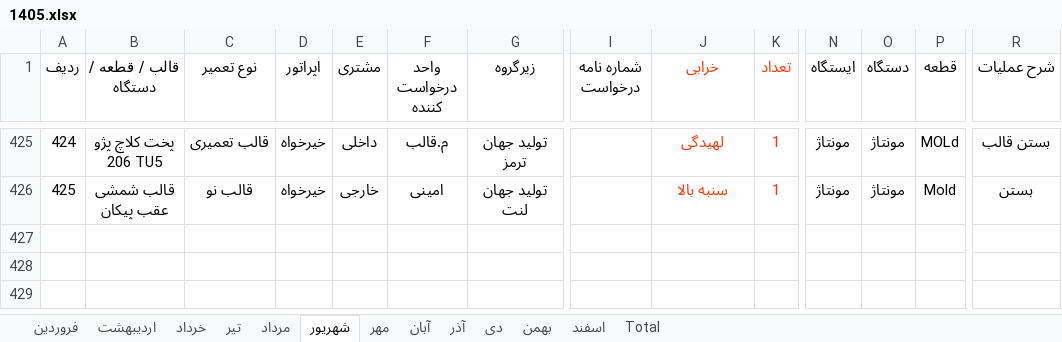
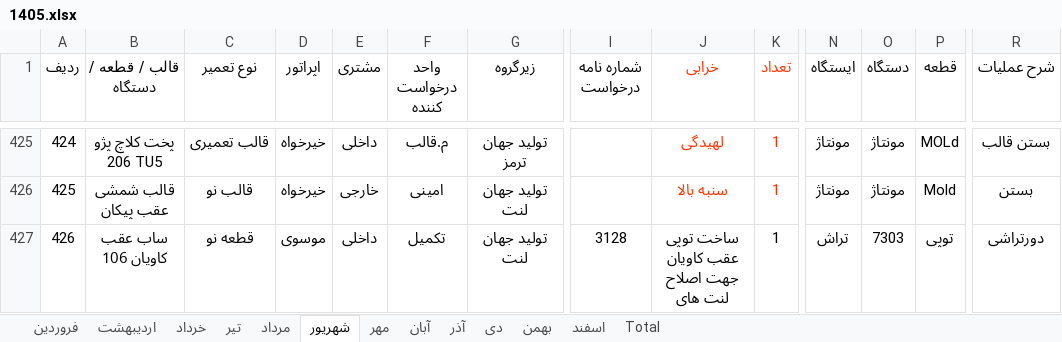
Before and after one commit to foadalizade/mold-shop-management, an Excel workbook: 1405.xlsx, sheet شهریور, drawn as a sheet; only a part is shown, gaps mark what is left out; values as stored, in another font and other column widths than the file's, no borders; rows hold the shown columns only; the diff names each change by its address in the sheet, - before the commit and + after, or states it on an @@ line.

Commit message:
Auto Sync 1405.xlsx - 2026-09-21 08:37

```diff
--- a/1405.xlsx (sheet شهریور)
+++ b/1405.xlsx (sheet شهریور)
+row 427: 426 | ساب عقب کاویان 106 | قطعه نو | موسوی | داخلی | تکمیل | تولید جهان لنت | 3128 | ساخت توپی عقب کاویان جهت اصلاح لنت های | 1 | تراش | 7303 | توپی | دورتراشی
```
